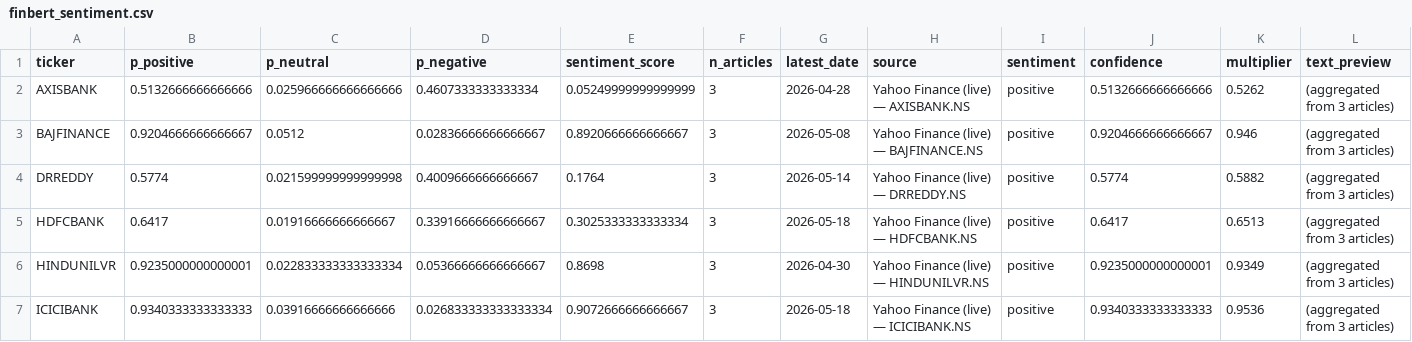
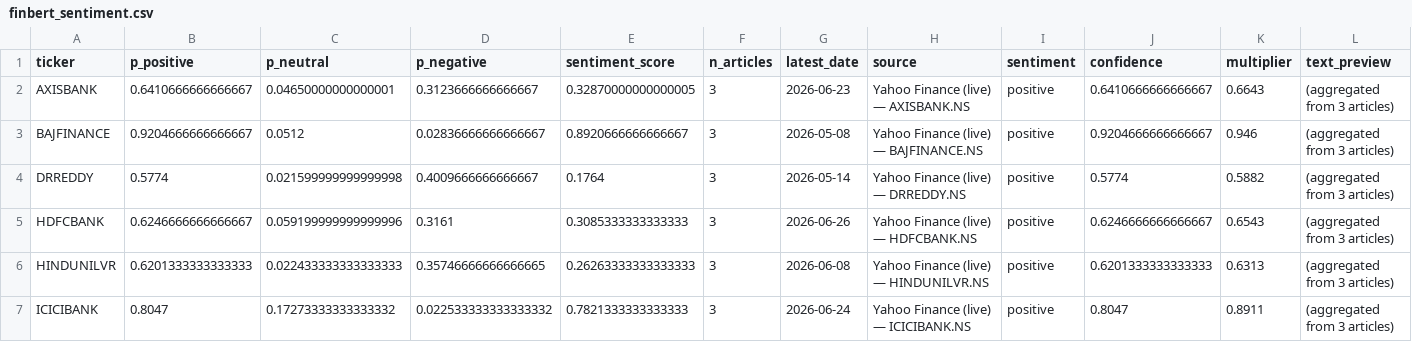
Before and after one commit to YASHpPATIL7/alpha-core, a CSV file: data/finbert_sentiment.csv, drawn as a sheet; only a part is shown; the diff covers the shown part only.

```diff
--- a/data/finbert_sentiment.csv
+++ b/data/finbert_sentiment.csv
@@ -1,7 +1,7 @@
 ticker,p_positive,p_neutral,p_negative,sentiment_score,n_articles,latest_date,source,sentiment,confidence,multiplier,text_preview
-AXISBANK,0.5132666666666666,0.025966666666666666,0.4607333333333334,0.05249999999999999,3,2026-04-28,Yahoo Finance (live) — AXISBANK.NS,positive,0.5132666666666666,0.5262,(aggregated from 3 articles)
+AXISBANK,0.6410666666666667,0.04650000000000001,0.3123666666666667,0.32870000000000005,3,2026-06-23,Yahoo Finance (live) — AXISBANK.NS,positive,0.6410666666666667,0.6643,(aggregated from 3 articles)
 BAJFINANCE,0.9204666666666667,0.0512,0.02836666666666667,0.8920666666666667,3,2026-05-08,Yahoo Finance (live) — BAJFINANCE.NS,positive,0.9204666666666667,0.946,(aggregated from 3 articles)
 DRREDDY,0.5774,0.021599999999999998,0.4009666666666667,0.1764,3,2026-05-14,Yahoo Finance (live) — DRREDDY.NS,positive,0.5774,0.5882,(aggregated from 3 articles)
-HDFCBANK,0.6417,0.01916666666666667,0.33916666666666667,0.3025333333333334,3,2026-05-18,Yahoo Finance (live) — HDFCBANK.NS,positive,0.6417,0.6513,(aggregated from 3 articles)
-HINDUNILVR,0.9235000000000001,0.022833333333333334,0.05366666666666667,0.8698,3,2026-04-30,Yahoo Finance (live) — HINDUNILVR.NS,positive,0.9235000000000001,0.9349,(aggregated from 3 articles)
-ICICIBANK,0.9340333333333333,0.03916666666666666,0.026833333333333334,0.9072666666666667,3,2026-05-18,Yahoo Finance (live) — ICICIBANK.NS,positive,0.9340333333333333,0.9536,(aggregated from 3 articles)
+HDFCBANK,0.6246666666666667,0.059199999999999996,0.3161,0.3085333333333333,3,2026-06-26,Yahoo Finance (live) — HDFCBANK.NS,positive,0.6246666666666667,0.6543,(aggregated from 3 articles)
+HINDUNILVR,0.6201333333333333,0.022433333333333333,0.35746666666666665,0.26263333333333333,3,2026-06-08,Yahoo Finance (live) — HINDUNILVR.NS,positive,0.6201333333333333,0.6313,(aggregated from 3 articles)
+ICICIBANK,0.8047,0.17273333333333332,0.022533333333333332,0.7821333333333333,3,2026-06-24,Yahoo Finance (live) — ICICIBANK.NS,positive,0.8047,0.8911,(aggregated from 3 articles)
```
Also changed, not shown: 63 edited cells elsewhere in this file, data/finbert_articles_raw.csv, data/kelly_positions_pairs_gated.csv, 1 other file.
